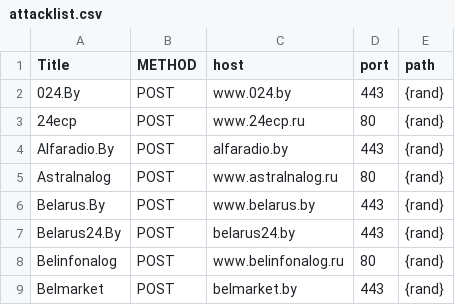
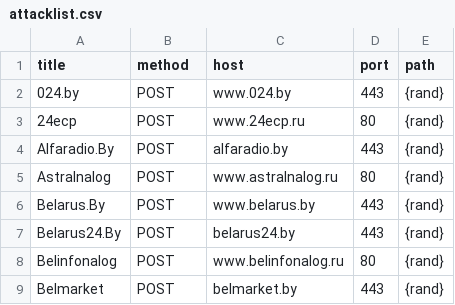
Before and after one commit to stopwarnow/stopwarnow.github.io, a CSV file: attacklist.csv, drawn as a sheet; only a part is shown.

```diff
--- a/attacklist.csv
+++ b/attacklist.csv
@@ -1,3 +1,3 @@
-Title,METHOD,host,port,path
-024.By,POST,www.024.by,443,{rand}
+title,method,host,port,path
+024.by,POST,www.024.by,443,{rand}
 24ecp,POST,www.24ecp.ru,80,{rand}
```
